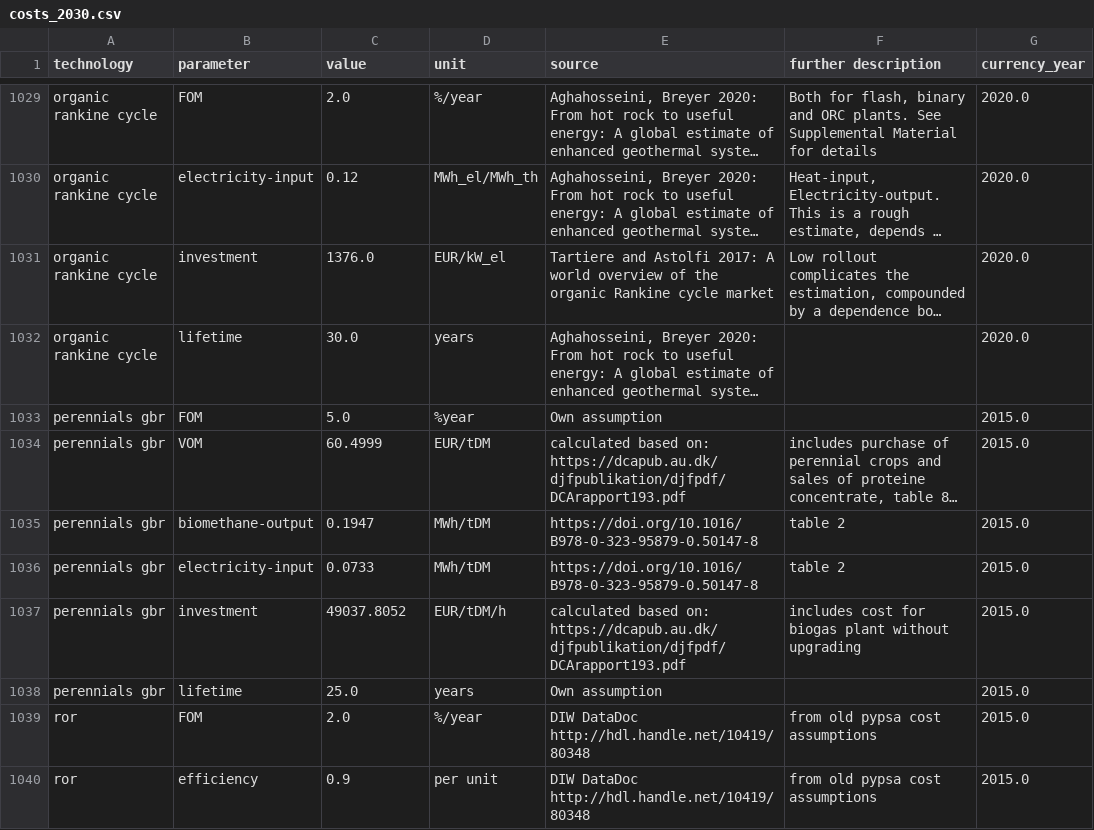
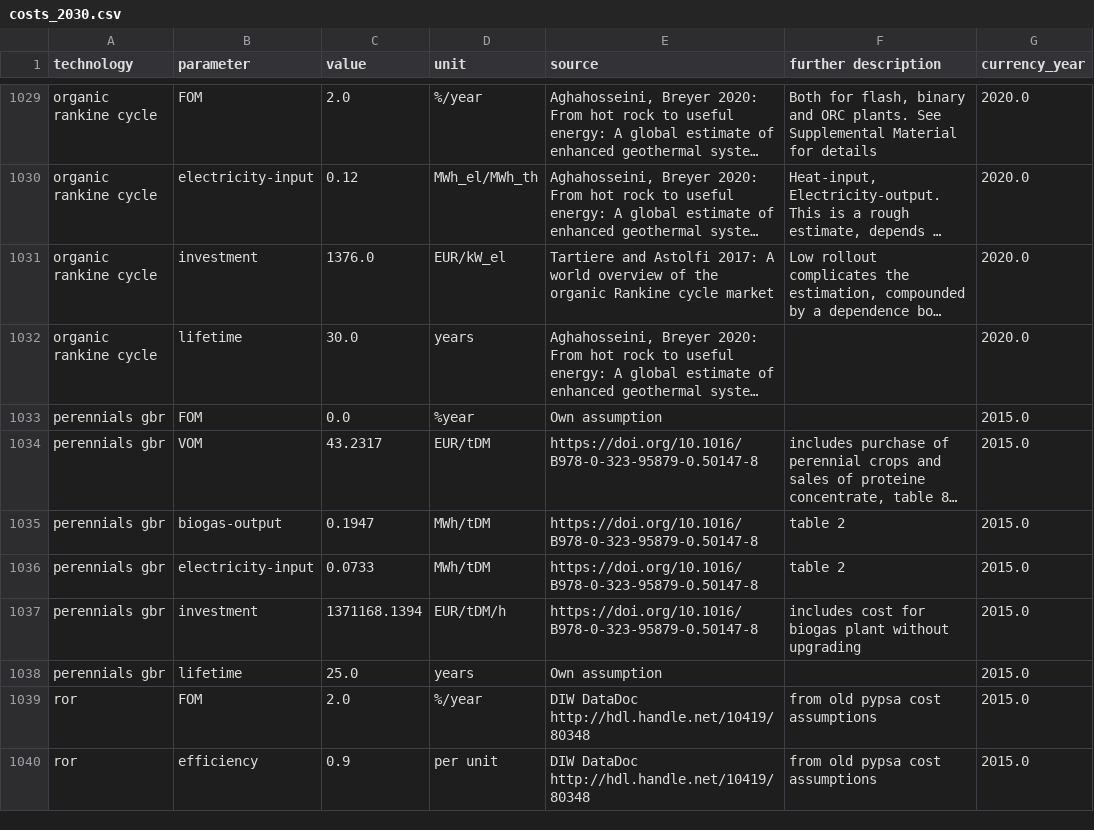
Before and after one commit to BertoGBG/technology-data, a CSV file: outputs/costs_2030.csv, drawn as a sheet; only a part is shown, gaps mark what is left out; long unchanged cells end in …; the diff names each change by its address in the sheet, - before the commit and + after, or states it on an @@ line.

```diff
--- a/outputs/costs_2030.csv
+++ b/outputs/costs_2030.csv
-C1033 (value): 5.0
+C1033 (value): 0.0
-C1034 (value): 60.4999
+C1034 (value): 43.2317
-E1034 (source): calculated based on: https://dcapub.au.dk/djfpublikation/djfpdf/DCArapport193.pdf
+E1034 (source): https://doi.org/10.1016/B978-0-323-95879-0.50147-8
-B1035 (parameter): biomethane-output
+B1035 (parameter): biogas-output
-C1037 (value): 49037.8052
+C1037 (value): 1371168.1394
-E1037 (source): calculated based on: https://dcapub.au.dk/djfpublikation/djfpdf/DCArapport193.pdf
+E1037 (source): https://doi.org/10.1016/B978-0-323-95879-0.50147-8
```
Also changed, not shown: outputs/costs_2020.csv, outputs/costs_2025.csv, 4 other files.
